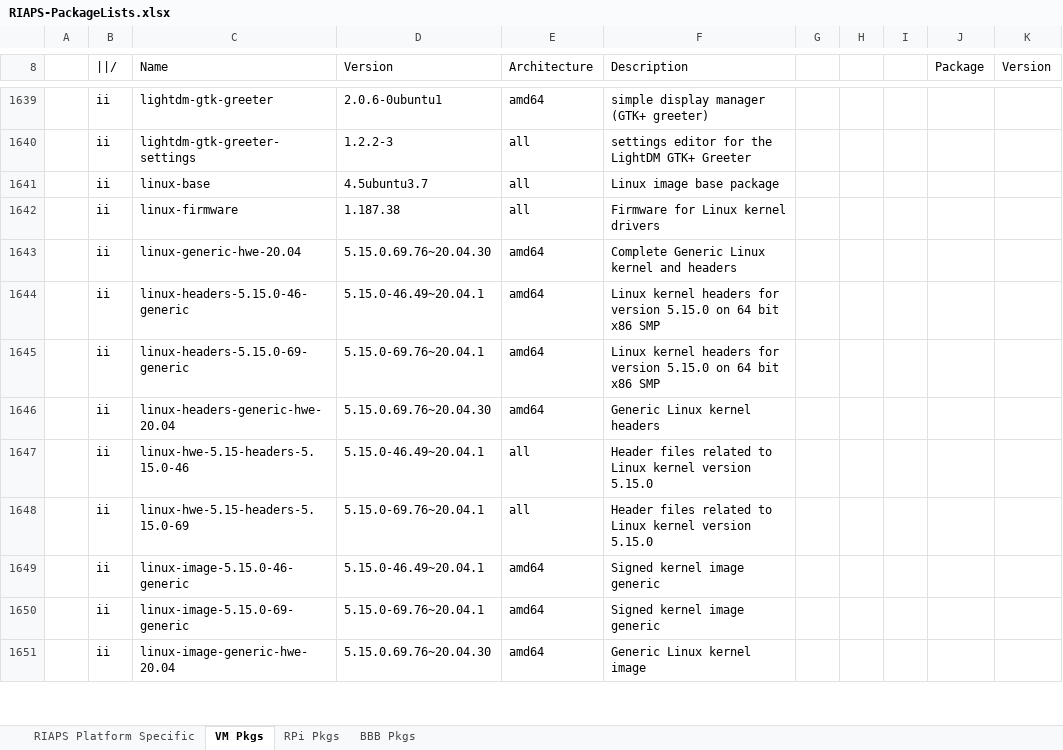
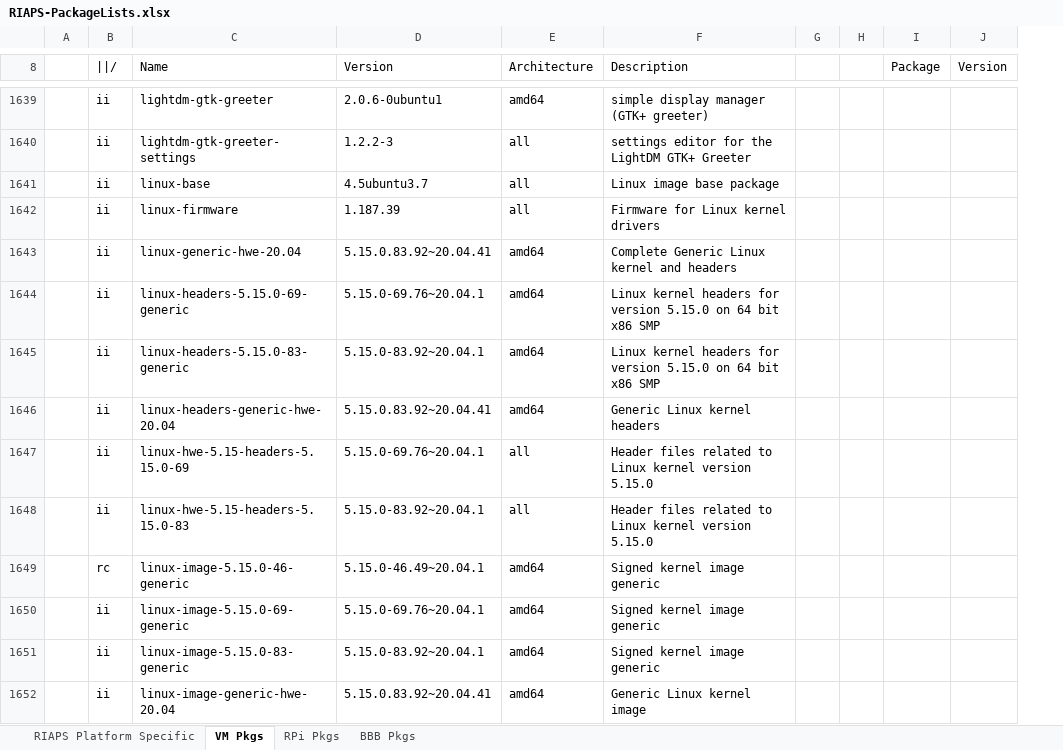
Before and after one commit to RIAPS/riaps-integration, an Excel workbook: RIAPS-PackageLists.xlsx, sheet VM Pkgs, drawn as a sheet; only a part is shown, gaps mark what is left out; values as stored, in another font and other column widths than the file's, no borders; removed rows and columns are numbered as before the commit, all else as after; the diff covers the shown part only; the diff names each change by its address in the sheet, - before the commit and + after, or states it on an @@ line.

Commit message:
Update VM package list after a software update prior to release

```diff
--- a/RIAPS-PackageLists.xlsx (sheet VM Pkgs)
+++ b/RIAPS-PackageLists.xlsx (sheet VM Pkgs)
-column I, empty
-D1642 (Version): 1.187.38
+D1642 (Version): 1.187.39
-D1643 (Version): 5.15.0.69.76~20.04.30
+D1643 (Version): 5.15.0.83.92~20.04.41
-row 1644:  | ii | linux-headers-5.15.0-46-generic | 5.15.0-46.49~20.04.1 | amd64 | Linux kernel headers for version 5.15.0 on 64 bit x86 SMP
+row 1645:  | ii | linux-headers-5.15.0-83-generic | 5.15.0-83.92~20.04.1 | amd64 | Linux kernel headers for version 5.15.0 on 64 bit x86 SMP
-D1646 (Version): 5.15.0.69.76~20.04.30
+D1646 (Version): 5.15.0.83.92~20.04.41
-row 1647:  | ii | linux-hwe-5.15-headers-5.15.0-46 | 5.15.0-46.49~20.04.1 | all | Header files related to Linux kernel version 5.15.0
+row 1648:  | ii | linux-hwe-5.15-headers-5.15.0-83 | 5.15.0-83.92~20.04.1 | all | Header files related to Linux kernel version 5.15.0
-B1649 (||/): ii
+B1649 (||/): rc
+row 1651:  | ii | linux-image-5.15.0-83-generic | 5.15.0-83.92~20.04.1 | amd64 | Signed kernel image generic
-D1652 (Version): 5.15.0.69.76~20.04.30
+D1652 (Version): 5.15.0.83.92~20.04.41
```
Also changed, not shown: 3 added rows and 359 edited cells elsewhere in this sheet.
